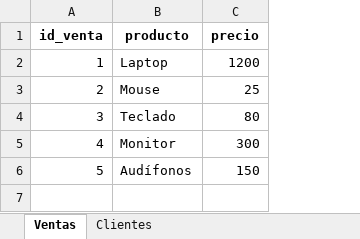
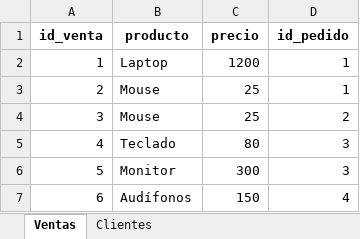
Before and after one commit to dlarenasd/ejercicios_py_TalentOps, an Excel workbook: ejercicio_ventas/datos.xlsx, sheet Ventas, drawn as a sheet; values as stored, in another font and other column widths than the file's, no borders; addresses are those after the commit; the diff names each change by its address in the sheet, - before the commit and + after, or states it on an @@ line.

```diff
--- a/ejercicio_ventas/datos.xlsx (sheet Ventas)
+++ b/ejercicio_ventas/datos.xlsx (sheet Ventas)
+column D (id_pedido), row 2: 1; rows 4-7: 2 | 3 | 3 | 4
+row 3: 2 | Mouse | 25 | 1
@@ column A (id_venta) renumbered from row 4 down @@
```
Also changed, not shown: 4 other files.
